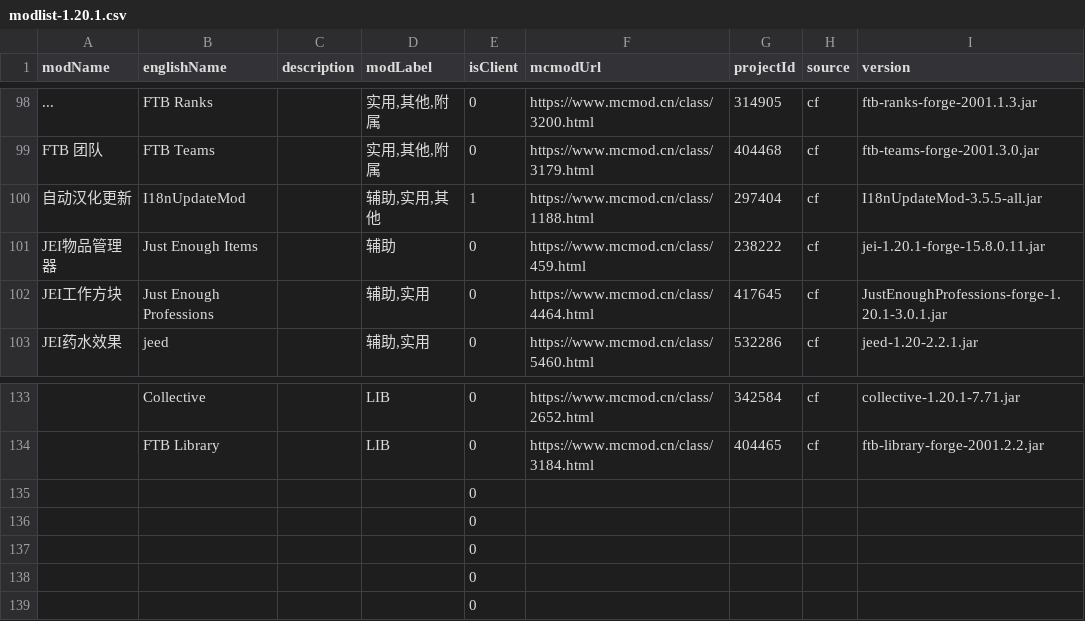
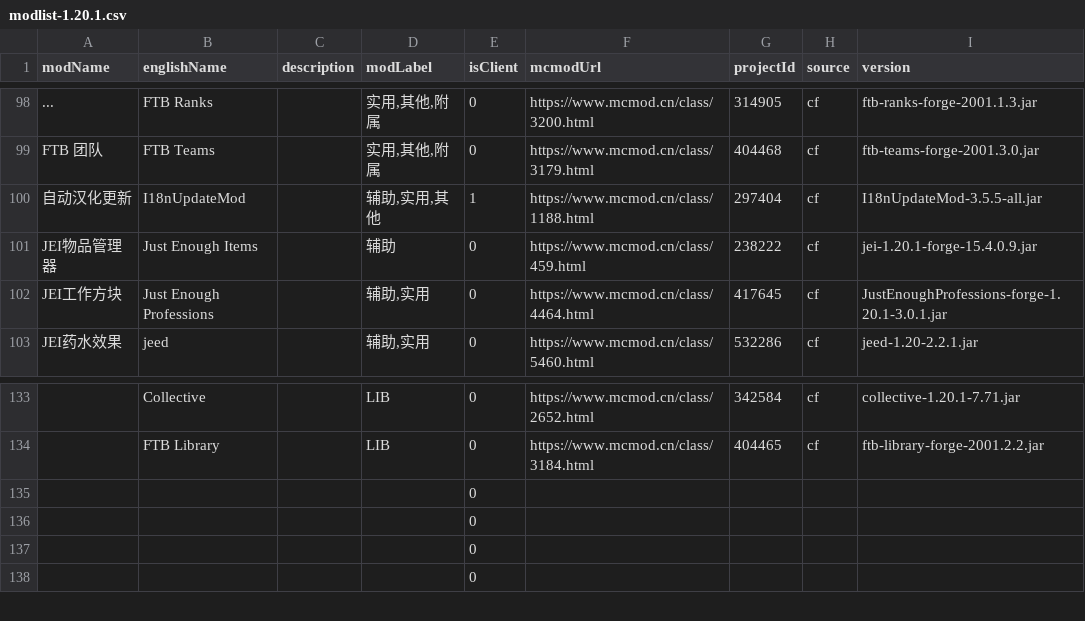
Before and after one commit to baka4n/dove_home_mod, a CSV file: modlist-1.20.1.csv, drawn as a sheet; only a part is shown, gaps mark what is left out; the diff names each change by its address in the sheet, - before the commit and + after, or states it on an @@ line.

```diff
--- a/modlist-1.20.1.csv
+++ b/modlist-1.20.1.csv
-I101 (version): jei-1.20.1-forge-15.8.0.11.jar
+I101 (version): jei-1.20.1-forge-15.4.0.9.jar
-row 135:  |  |  |  | 0
```
Also changed, not shown: 13 other files.
